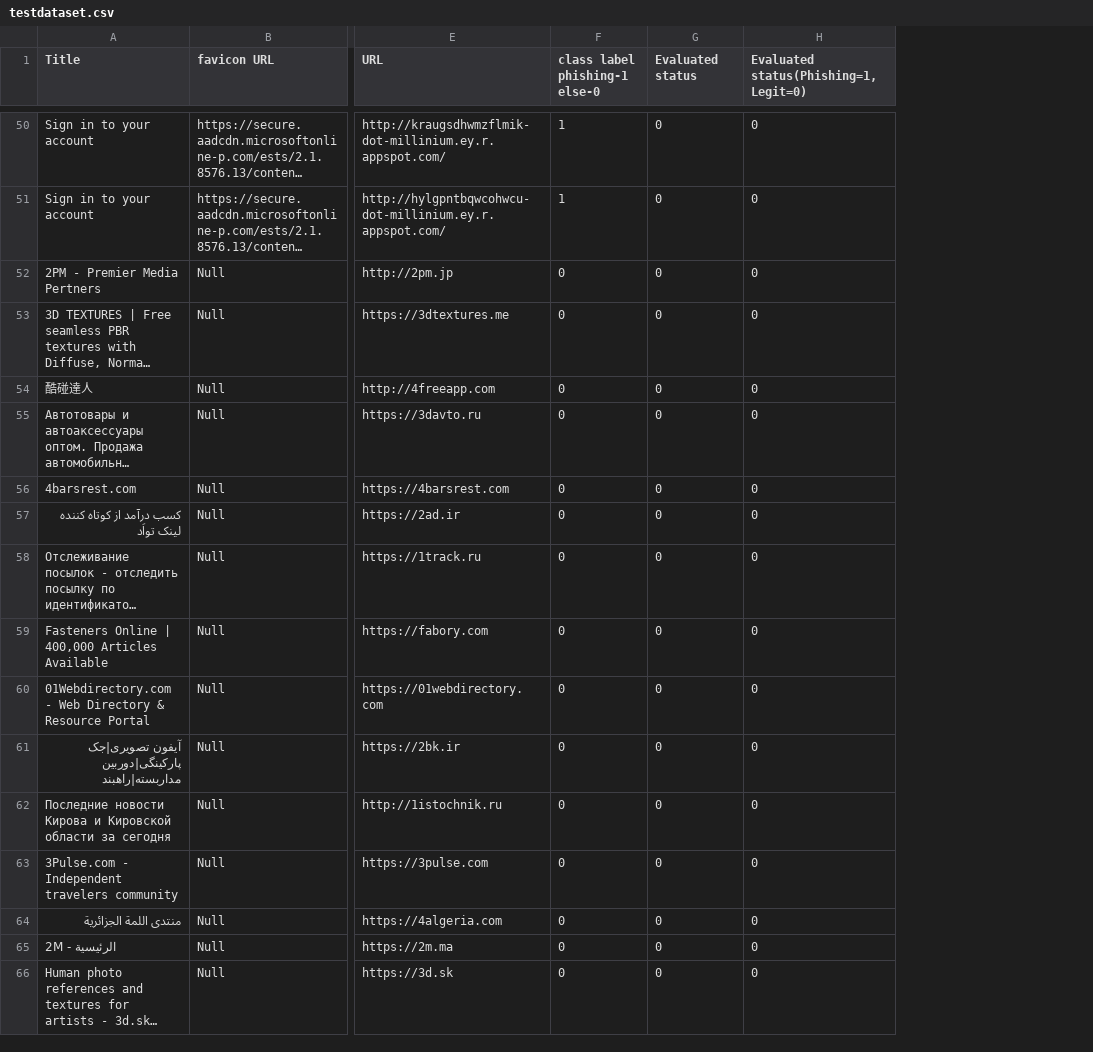
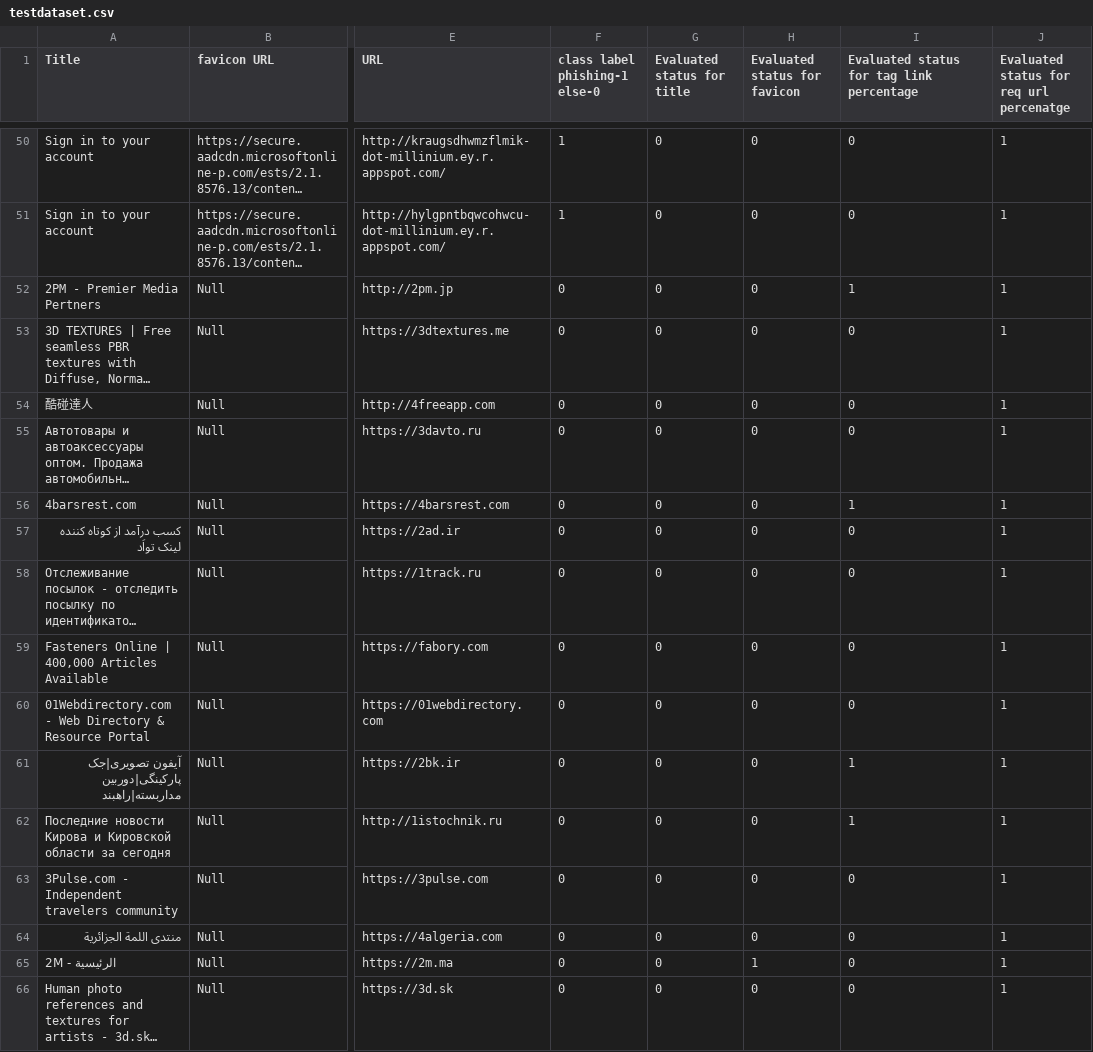
Before and after one commit to adithyas2000/phishingDetection, a CSV file: testdataset.csv, drawn as a sheet; only a part is shown, gaps mark what is left out; long unchanged cells end in …; addresses are those after the commit; the diff covers the shown part only; the diff names each change by its address in the sheet, - before the commit and + after, or states it on an @@ line.

```diff
--- a/testdataset.csv
+++ b/testdataset.csv
+column H (Evaluated status for favicon), rows 50-66: 0 | 0 | 0 | 0 | 0 | 0 | 0 | 0 | 0 | 0 | 0 | 0 | 0 | 0 | 0 | 1 | 0
+column J, row 1: Evaluated status for req url percenatge; rows 50-66: all 1
-G1: Evaluated status
+G1: Evaluated status for title
-I1: Evaluated status(Phishing=1,Legit=0)
+I1: Evaluated status for tag link percentage
-I52: 0
+I52: 1
-I56: 0
+I56: 1
-I61:I62: 0
+I61:I62: 1
```
Also changed, not shown: 30 edited cells elsewhere in this file, 2 other files.
